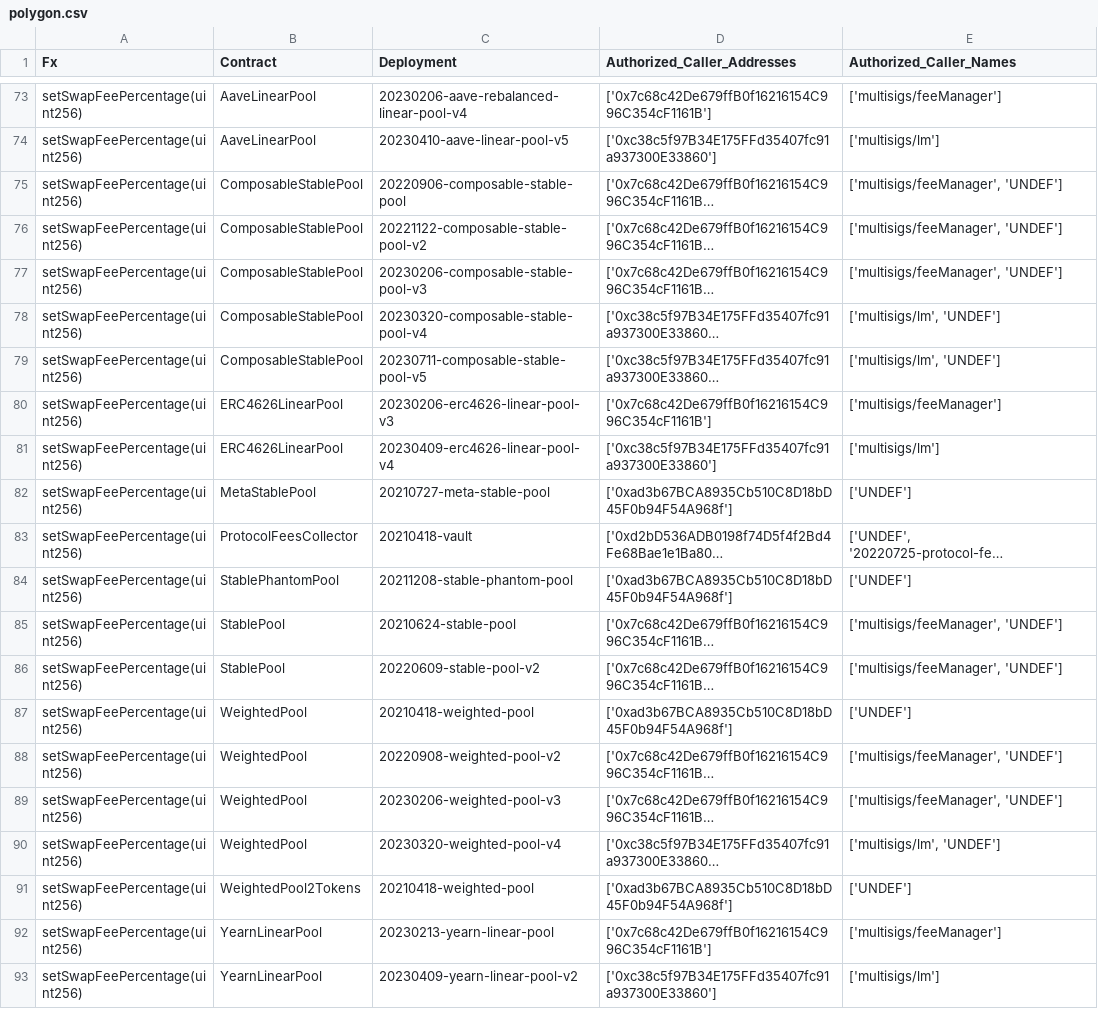
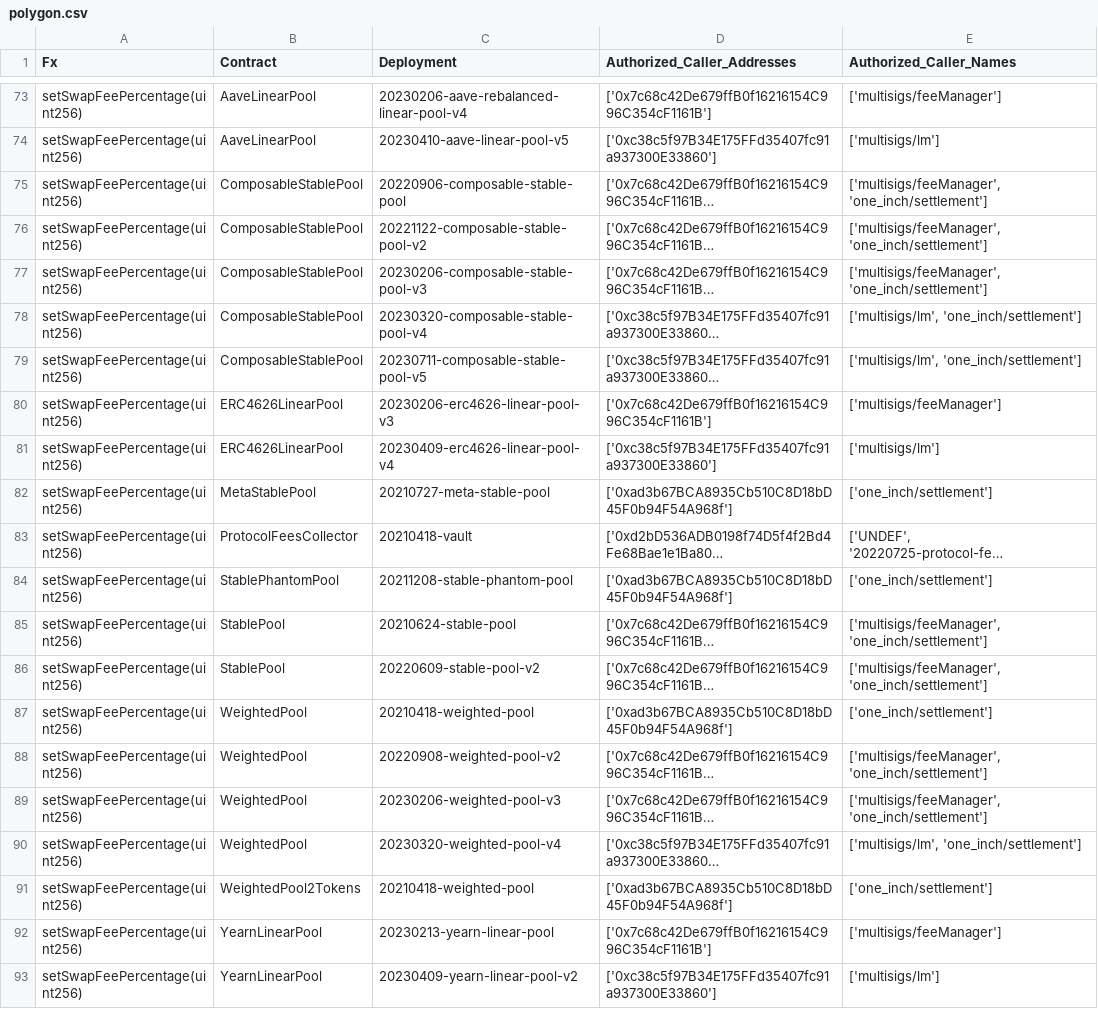
Before and after one commit to balancer/docs, a CSV file: data_files/permissions/polygon.csv, drawn as a sheet; only a part is shown, gaps mark what is left out; long unchanged cells end in …; the diff names each change by its address in the sheet, - before the commit and + after, or states it on an @@ line.

Commit message:
BOT: Update to permissions tables based on onchain changes.

```diff
--- a/data_files/permissions/polygon.csv
+++ b/data_files/permissions/polygon.csv
-E75:E77 (Authorized_Caller_Names): ['multisigs/feeManager', 'UNDEF']
+E75:E77 (Authorized_Caller_Names): ['multisigs/feeManager', 'one_inch/settlement']
-E78:E79 (Authorized_Caller_Names): ['multisigs/lm', 'UNDEF']
+E78:E79 (Authorized_Caller_Names): ['multisigs/lm', 'one_inch/settlement']
-E82 (Authorized_Caller_Names): ['UNDEF']
+E82 (Authorized_Caller_Names): ['one_inch/settlement']
-E84 (Authorized_Caller_Names): ['UNDEF']
+E84 (Authorized_Caller_Names): ['one_inch/settlement']
-E85:E86 (Authorized_Caller_Names): ['multisigs/feeManager', 'UNDEF']
+E85:E86 (Authorized_Caller_Names): ['multisigs/feeManager', 'one_inch/settlement']
-E87 (Authorized_Caller_Names): ['UNDEF']
+E87 (Authorized_Caller_Names): ['one_inch/settlement']
-E88:E89 (Authorized_Caller_Names): ['multisigs/feeManager', 'UNDEF']
+E88:E89 (Authorized_Caller_Names): ['multisigs/feeManager', 'one_inch/settlement']
-E90 (Authorized_Caller_Names): ['multisigs/lm', 'UNDEF']
+E90 (Authorized_Caller_Names): ['multisigs/lm', 'one_inch/settlement']
-E91 (Authorized_Caller_Names): ['UNDEF']
+E91 (Authorized_Caller_Names): ['one_inch/settlement']
```
Also changed, not shown: data_files/permissions/arbitrum.csv, data_files/permissions/mainnet.csv, 18 other files.
